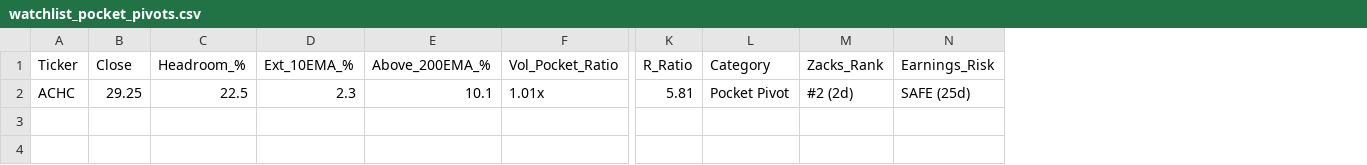
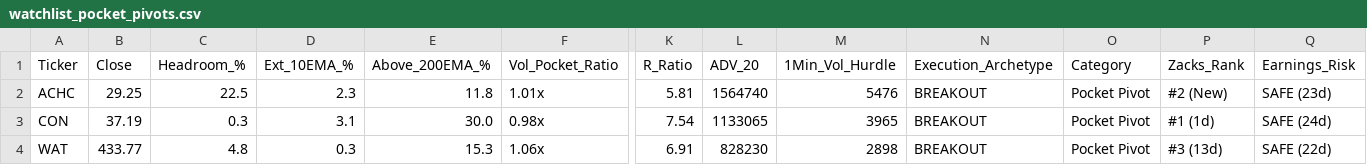
Before and after one commit to Safetyman66/market-screener, a CSV file: watchlist_pocket_pivots.csv, drawn as a sheet; only a part is shown, gaps mark what is left out; addresses are those after the commit; rows hold the shown columns only; the diff names each change by its address in the sheet, - before the commit and + after, or states it on an @@ line.

```diff
--- a/watchlist_pocket_pivots.csv
+++ b/watchlist_pocket_pivots.csv
+column L (ADV_20), row 2: 1564740
+column M (1Min_Vol_Hurdle), row 2: 5476
+column N (Execution_Archetype), row 2: BREAKOUT
-E2 (Above_200EMA_%): 10.1
+E2 (Above_200EMA_%): 11.8
-P2 (Zacks_Rank): #2 (2d)
+P2 (Zacks_Rank): #2 (New)
-Q2 (Earnings_Risk): SAFE (25d)
+Q2 (Earnings_Risk): SAFE (23d)
+row 3: CON | 37.19 | 0.3 | 3.1 | 30.0 | 0.98x | 7.54 | 1133065 | 3965 | BREAKOUT | Pocket Pivot | #1 (1d) | SAFE (24d)
+row 4: WAT | 433.77 | 4.8 | 0.3 | 15.3 | 1.06x | 6.91 | 828230 | 2898 | BREAKOUT | Pocket Pivot | #3 (13d) | SAFE (22d)
```
Also changed, not shown: watchlist_base_resets.csv, watchlist_liquidity_sweeps.csv, 12 other files.
